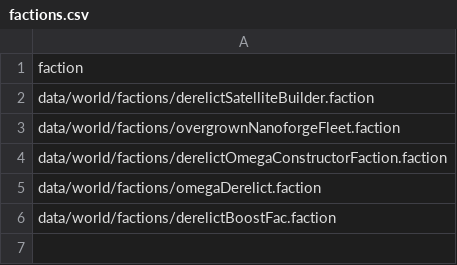
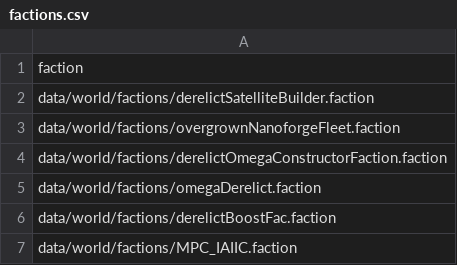
Before and after one commit to nikothedude/MorePlanetaryConditions, a CSV file: data/world/factions/factions.csv, drawn as a sheet; the diff names each change by its address in the sheet, - before the commit and + after, or states it on an @@ line.

```diff
--- a/data/world/factions/factions.csv
+++ b/data/world/factions/factions.csv
+row 7: data/world/factions/MPC_IAIIC.faction
```
Also changed, not shown: data/campaign/market_conditions.csv, data/campaign/rules.csv, 15 other files.
